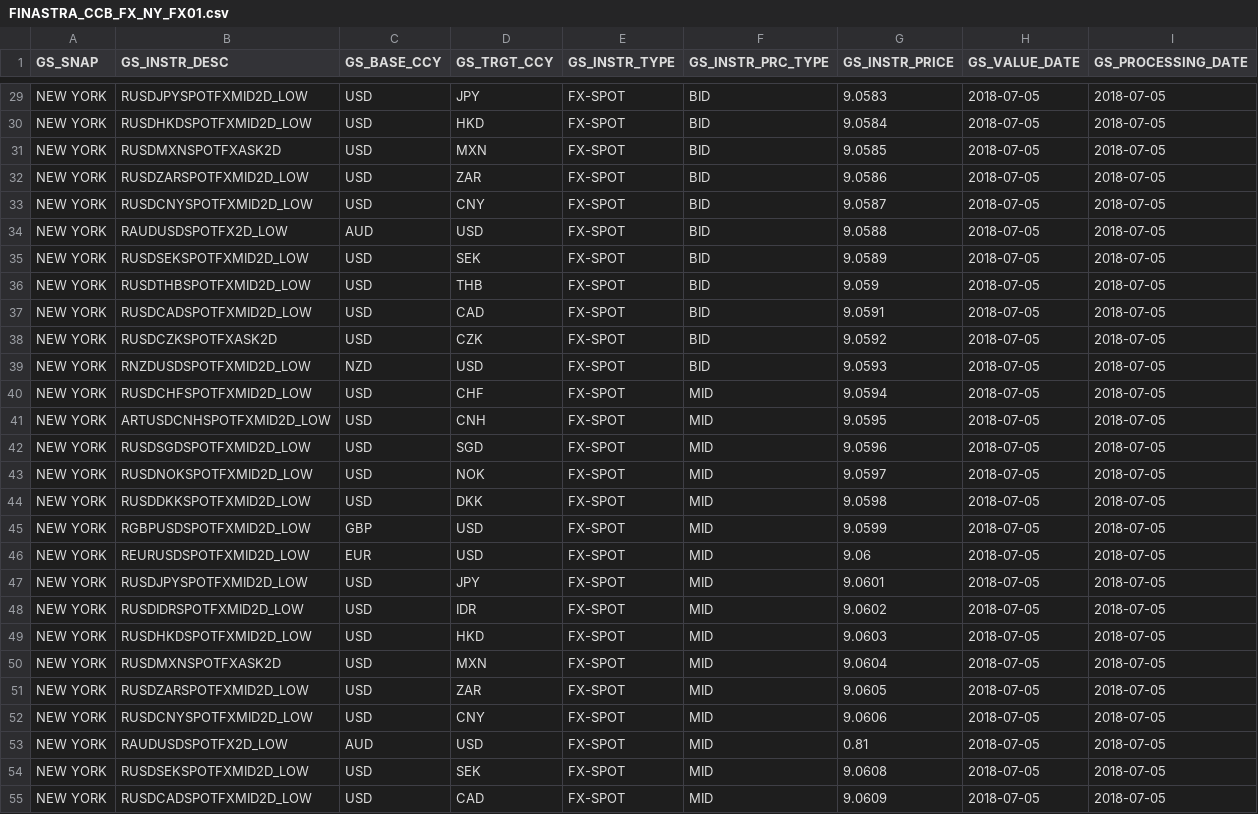
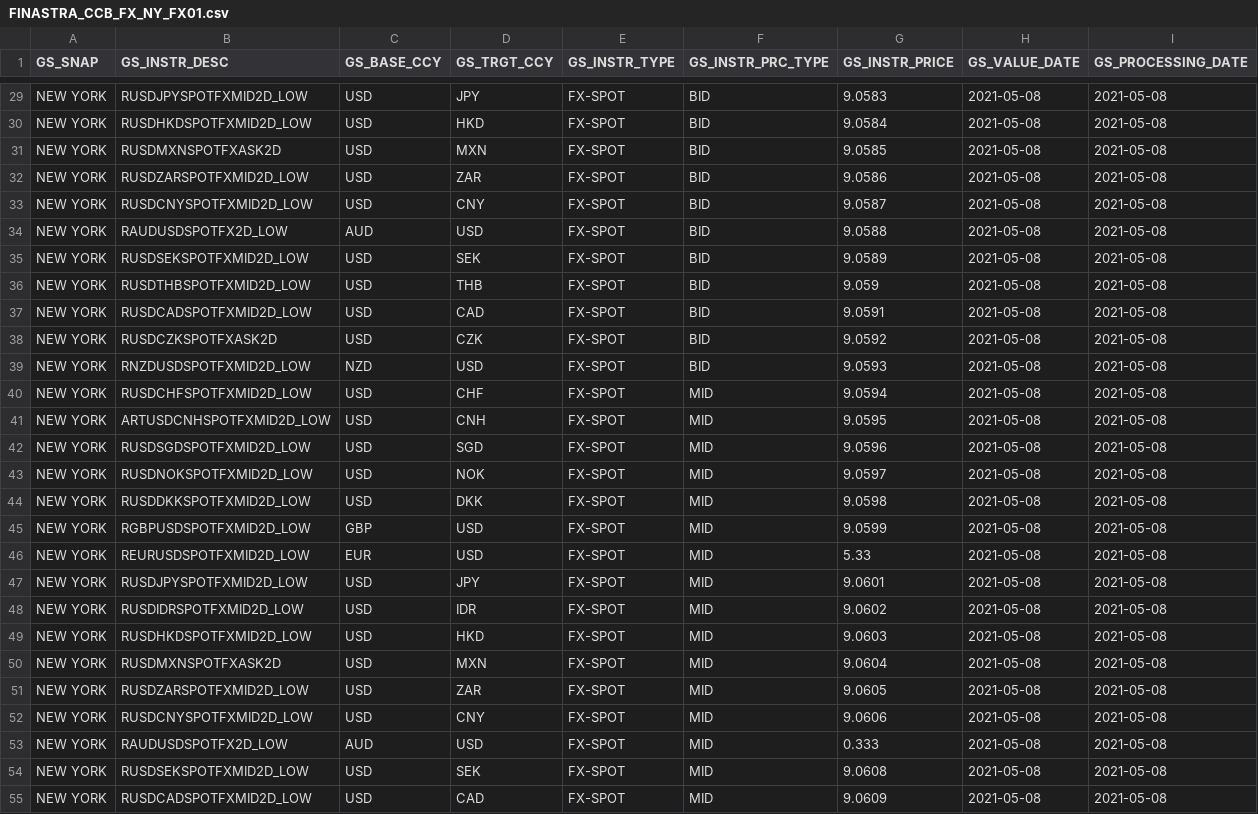
Before and after one commit to shirleenhong/automation-loan-application-cba, a CSV file: DataSet/Integration_DataSet/TL/FXRates_GSFile/AU/TL_FX_01_Files/FINASTRA_CCB_FX_NY_FX01.csv, drawn as a sheet; only a part is shown, gaps mark what is left out; the diff covers the shown part only; the diff names each change by its address in the sheet, - before the commit and + after, or states it on an @@ line.

```diff
--- a/DataSet/Integration_DataSet/TL/FXRates_GSFile/AU/TL_FX_01_Files/FINASTRA_CCB_FX_NY_FX01.csv
+++ b/DataSet/Integration_DataSet/TL/FXRates_GSFile/AU/TL_FX_01_Files/FINASTRA_CCB_FX_NY_FX01.csv
-H29:H55 (GS_VALUE_DATE): 2018-07-05
+H29:H55 (GS_VALUE_DATE): 2021-05-08
-I29:I55 (GS_PROCESSING_DATE): 2018-07-05
+I29:I55 (GS_PROCESSING_DATE): 2021-05-08
-G46 (GS_INSTR_PRICE): 9.06
+G46 (GS_INSTR_PRICE): 5.33
-G53 (GS_INSTR_PRICE): 0.81
+G53 (GS_INSTR_PRICE): 0.333
```
Also changed, not shown: 60 edited cells elsewhere in this file, 11 other files.
